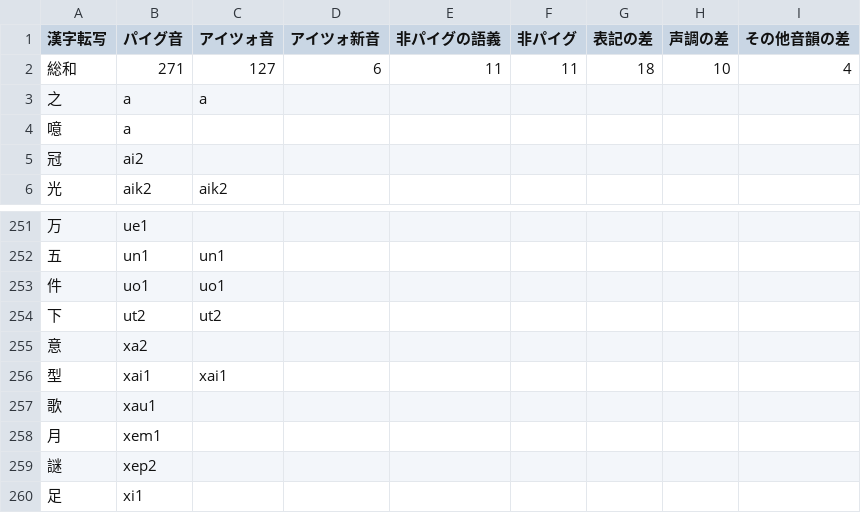
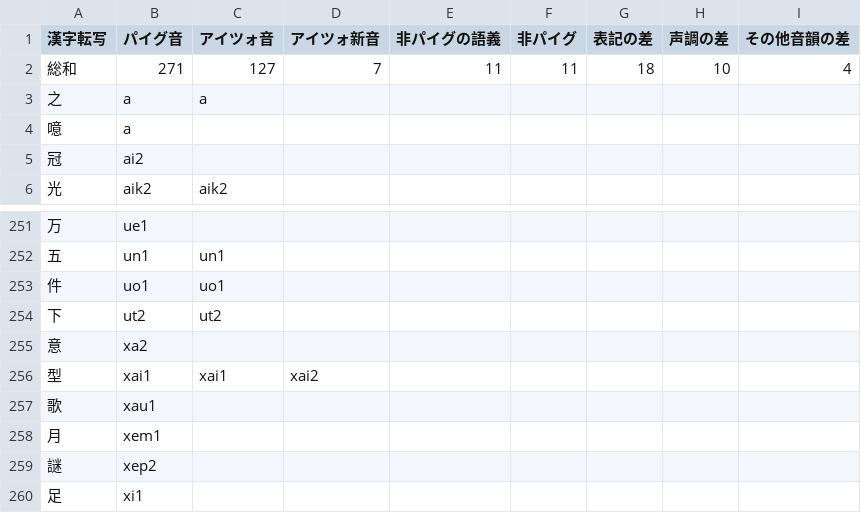
Before and after one commit to jurliyuuri/praige-zerp, a TSV file: アイツォ音.tsv, drawn as a sheet; only a part is shown, gaps mark what is left out.

```diff
--- a/アイツォ音.tsv
+++ b/アイツォ音.tsv
@@ -1,3 +1,3 @@
 漢字転写	パイグ音	アイツォ音	アイツォ新音	非パイグの語義	非パイグ	表記の差	声調の差	その他音韻の差
-総和	271	127	6	11	11	18	10	4
+総和	271	127	7	11	11	18	10	4
 之	a	a						
@@ -255,3 +255,3 @@
 意	xa2							
-型	xai1	xai1						
+型	xai1	xai1	xai2					
 歌	xau1							
```
Also changed, not shown: 1 other file.
